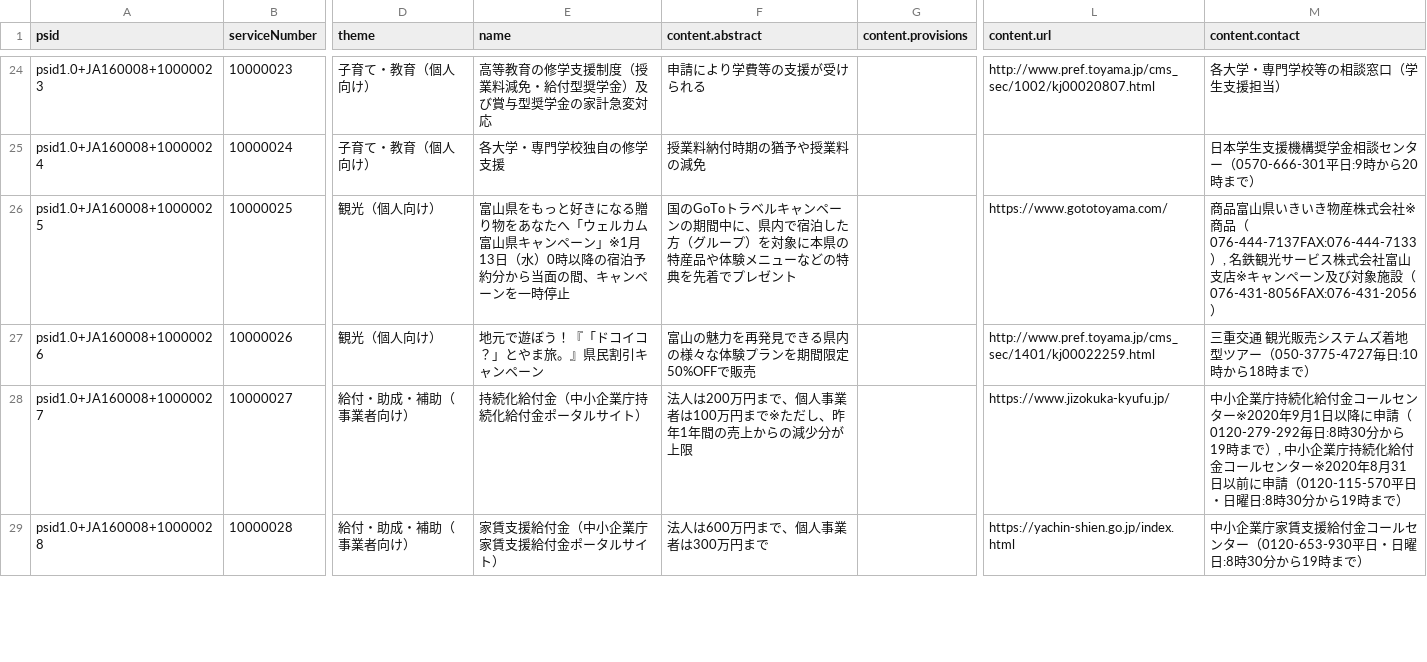
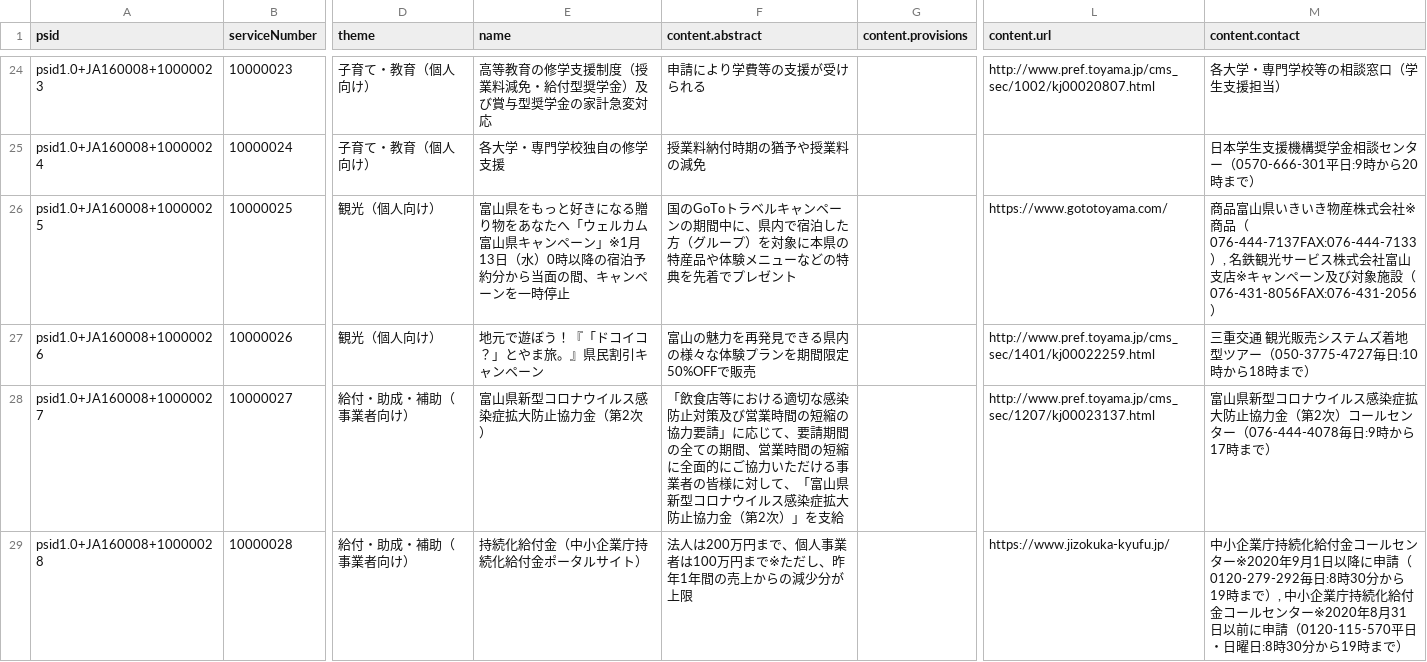
Before and after one commit to terachan0117/covid19-toyama-supportnavi, a CSV file: resources/services.csv, drawn as a sheet; only a part is shown, gaps mark what is left out; the diff covers the shown part only; the diff names each change by its address in the sheet, - before the commit and + after, or states it on an @@ line.

```diff
--- a/resources/services.csv
+++ b/resources/services.csv
-E28 (name): 持続化給付金（中小企業庁持続化給付金ポータルサイト）
+E28 (name): 富山県新型コロナウイルス感染症拡大防止協力金（第2次）
-F28 (content.abstract): 法人は200万円まで、個人事業者は100万円まで※ただし、昨年1年間の売上からの減少分が上限
+F28 (content.abstract): 「飲食店等における適切な感染防止対策及び営業時間の短縮の協力要請」に応じて、要請期間の全ての期間、営業時間の短縮に全面的にご協力いただける事業者の皆様に対して、「富山県新型コロナウイルス感染症拡大防止協力金（第2次）」を支給
-L28 (content.url): https://www.jizokuka-kyufu.jp/
+L28 (content.url): http://www.pref.toyama.jp/cms_sec/1207/kj00023137.html
-M28 (content.contact): 中小企業庁持続化給付金コールセンター※2020年9月1日以降に申請（0120-279-292毎日:8時30分から19時まで）, 中小企業庁持続化給付金コールセンター※2020年8月31日以前に申請（0120-115-570平日・日曜日:8時30分から19時まで）
+M28 (content.contact): 富山県新型コロナウイルス感染症拡大防止協力金（第2次）コールセンター（076-444-4078毎日:9時から17時まで）
-E29 (name): 家賃支援給付金（中小企業庁家賃支援給付金ポータルサイト）
+E29 (name): 持続化給付金（中小企業庁持続化給付金ポータルサイト）
-F29 (content.abstract): 法人は600万円まで、個人事業者は300万円まで
+F29 (content.abstract): 法人は200万円まで、個人事業者は100万円まで※ただし、昨年1年間の売上からの減少分が上限
-L29 (content.url): https://yachin-shien.go.jp/index.html
+L29 (content.url): https://www.jizokuka-kyufu.jp/
-M29 (content.contact): …小企業庁家賃支援給付金コールセンター（0120-653-930平日・日…
+M29 (content.contact): …小企業庁持続化給付金コールセンター※2020年9月1日以降に申請（0120-279-292毎日:8時30分から19時まで）, 中小企業庁持続化給付金コールセンター※2020年8月31日以前に申請（0120-115-570平日・日…
```
Also changed, not shown: 1 added row and 102 edited cells elsewhere in this file, resources/navi.csv.
